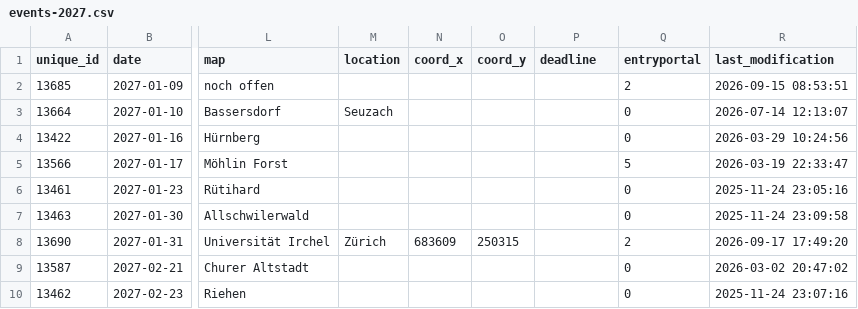
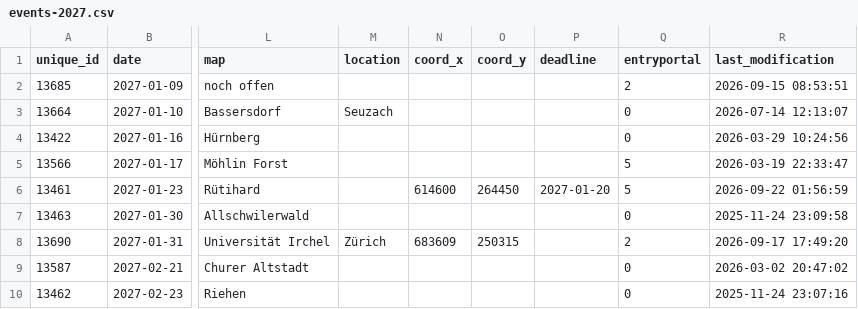
Before and after one commit to fabianHueni/swiss-orienteering-events, a CSV file: public/data/events-2027.csv, drawn as a sheet; only a part is shown, gaps mark what is left out; the diff names each change by its address in the sheet, - before the commit and + after, or states it on an @@ line.

```diff
--- a/public/data/events-2027.csv
+++ b/public/data/events-2027.csv
-N6 (coord_x): (empty)
+N6 (coord_x): 614600
-O6 (coord_y): (empty)
+O6 (coord_y): 264450
-P6 (deadline): (empty)
+P6 (deadline): 2027-01-20
-Q6 (entryportal): 0
+Q6 (entryportal): 5
-R6 (last_modification): 2025-11-24 23:05:16
+R6 (last_modification): 2026-09-22 01:56:59
```
